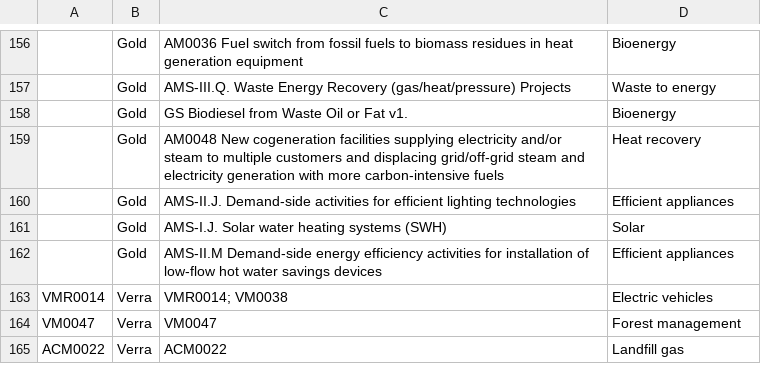
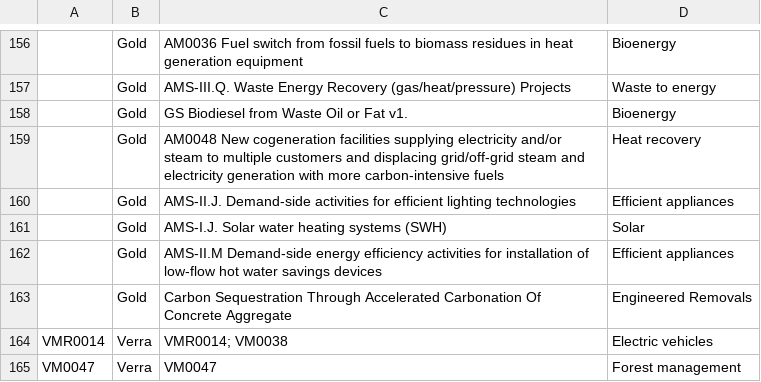
Before and after one commit to divyansharya07-adx/carbonledger, a CSV file: public/methodology_mapping.csv, drawn as a sheet; only a part is shown, gaps mark what is left out; the shorter side is filled out with more unchanged rows; the diff names each change by its address in the sheet, - before the commit and + after, or states it on an @@ line.

```diff
--- a/public/methodology_mapping.csv
+++ b/public/methodology_mapping.csv
+row 163:  | Gold | Carbon Sequestration Through Accelerated Carbonation Of Concrete Aggregate | Engineered Removals
```
Also changed, not shown: public/aggregated_data.csv, public/project_counts.csv, 3 other files.
